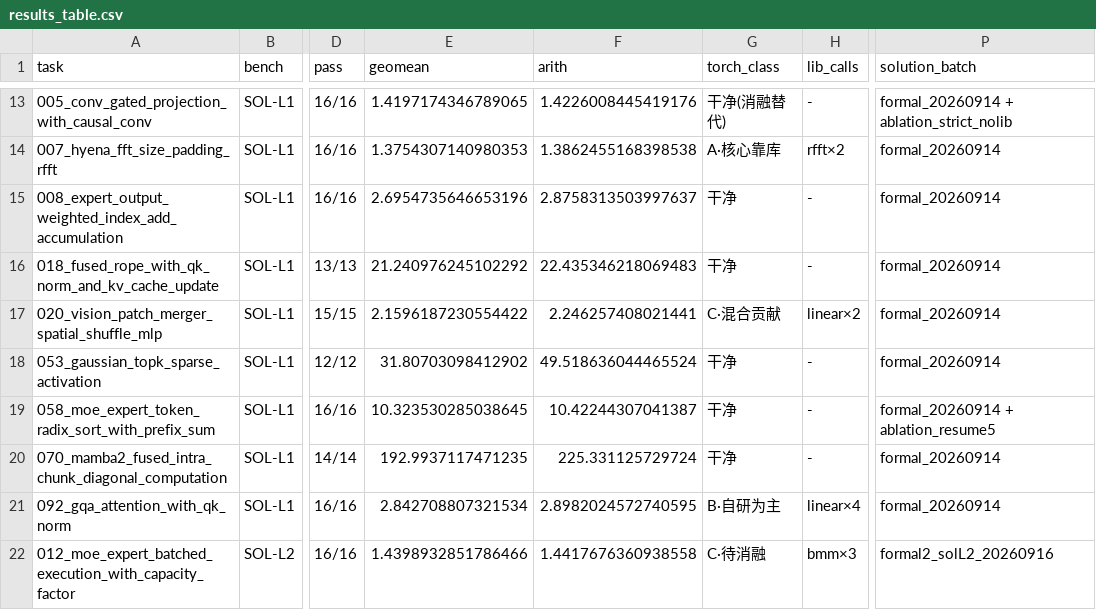
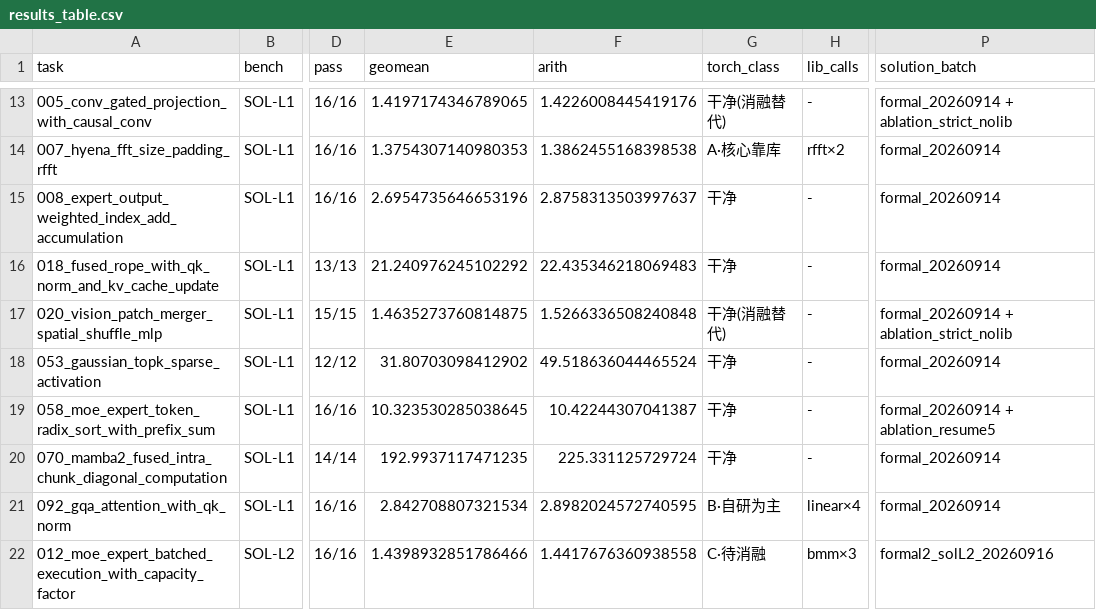
Before and after one commit to seerain300/StruTune, a CSV file: ksearch-a800/summary/results_table.csv, drawn as a sheet; only a part is shown, gaps mark what is left out; the diff names each change by its address in the sheet, - before the commit and + after, or states it on an @@ line.

Commit message:
020: use strict-guard ablation result (1.46x, all-Triton clean) in summary tables; keep formal_linear as reference

```diff
--- a/ksearch-a800/summary/results_table.csv
+++ b/ksearch-a800/summary/results_table.csv
-E17 (geomean): 2.1596187230554422
+E17 (geomean): 1.4635273760814875
-F17 (arith): 2.246257408021441
+F17 (arith): 1.5266336508240848
-G17 (torch_class): C·混合贡献
+G17 (torch_class): 干净(消融替代)
-H17 (lib_calls): linear×2
+H17 (lib_calls): -
-P17 (solution_batch): formal_20260914
+P17 (solution_batch): formal_20260914 + ablation_strict_nolib
```
Also changed, not shown: 5 other files.
